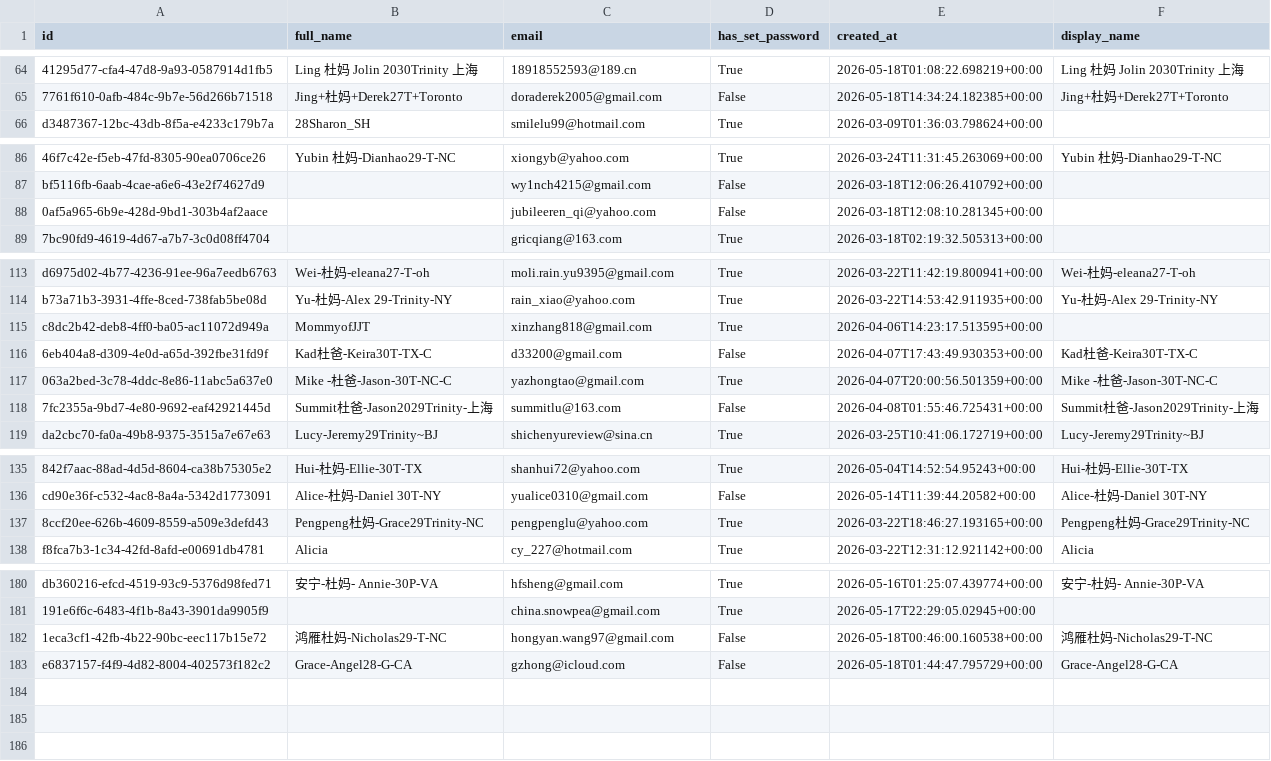
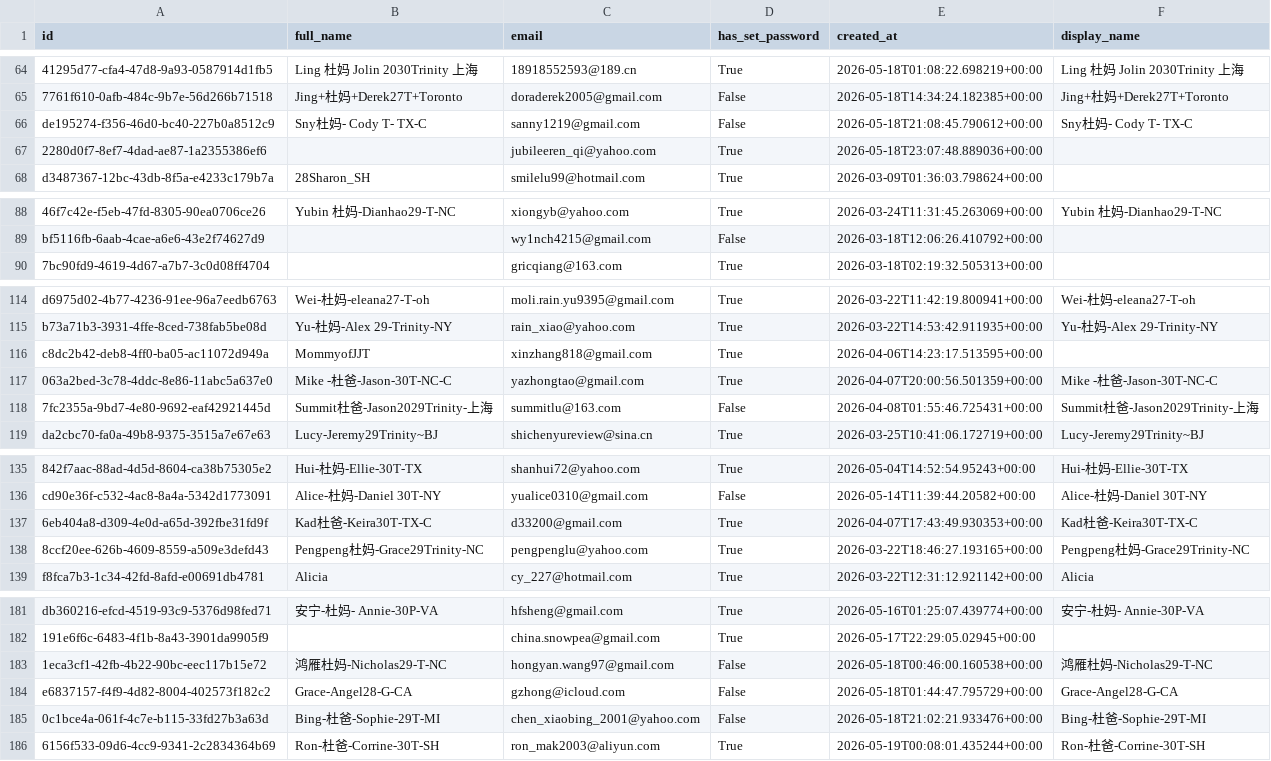
Before and after one commit to parentsduke/parentsduke, a CSV file: backup/latest/profiles.csv, drawn as a sheet; only a part is shown, gaps mark what is left out; removed rows and columns are numbered as before the commit, all else as after; the diff names each change by its address in the sheet, - before the commit and + after, or states it on an @@ line.

```diff
--- a/backup/latest/profiles.csv
+++ b/backup/latest/profiles.csv
+row 66: de195274-f356-46d0-bc40-227b0a8512c9 | Sny杜妈- Cody T- TX-C | sanny1219@gmail.com | False | 2026-05-18T21:08:45.790612+00:00 | Sny杜妈- Cody T- TX-C
+row 67: 2280d0f7-8ef7-4dad-ae87-1a2355386ef6 |  | jubileeren_qi@yahoo.com | True | 2026-05-18T23:07:48.889036+00:00
-row 88: 0af5a965-6b9e-428d-9bd1-303b4af2aace |  | jubileeren_qi@yahoo.com | False | 2026-03-18T12:08:10.281345+00:00
-row 116: 6eb404a8-d309-4e0d-a65d-392fbe31fd9f | Kad杜爸-Keira30T-TX-C | d33200@gmail.com | False | 2026-04-07T17:43:49.930353+00:00 | Kad杜爸-Keira30T-TX-C
+row 137: 6eb404a8-d309-4e0d-a65d-392fbe31fd9f | Kad杜爸-Keira30T-TX-C | d33200@gmail.com | True | 2026-04-07T17:43:49.930353+00:00 | Kad杜爸-Keira30T-TX-C
+row 185: 0c1bce4a-061f-4c7e-b115-33fd27b3a63d | Bing-杜爸-Sophie-29T-MI | chen_xiaobing_2001@yahoo.com | False | 2026-05-18T21:02:21.933476+00:00 | Bing-杜爸-Sophie-29T-MI
+row 186: 6156f533-09d6-4cc9-9341-2c2834364b69 | Ron-杜爸-Corrine-30T-SH | ron_mak2003@aliyun.com | True | 2026-05-19T00:08:01.435244+00:00 | Ron-杜爸-Corrine-30T-SH
```
Also changed, not shown: backup/latest/admissions_submissions.csv, backup/latest/admissions_submissionsMulti.csv, 13 other files.
